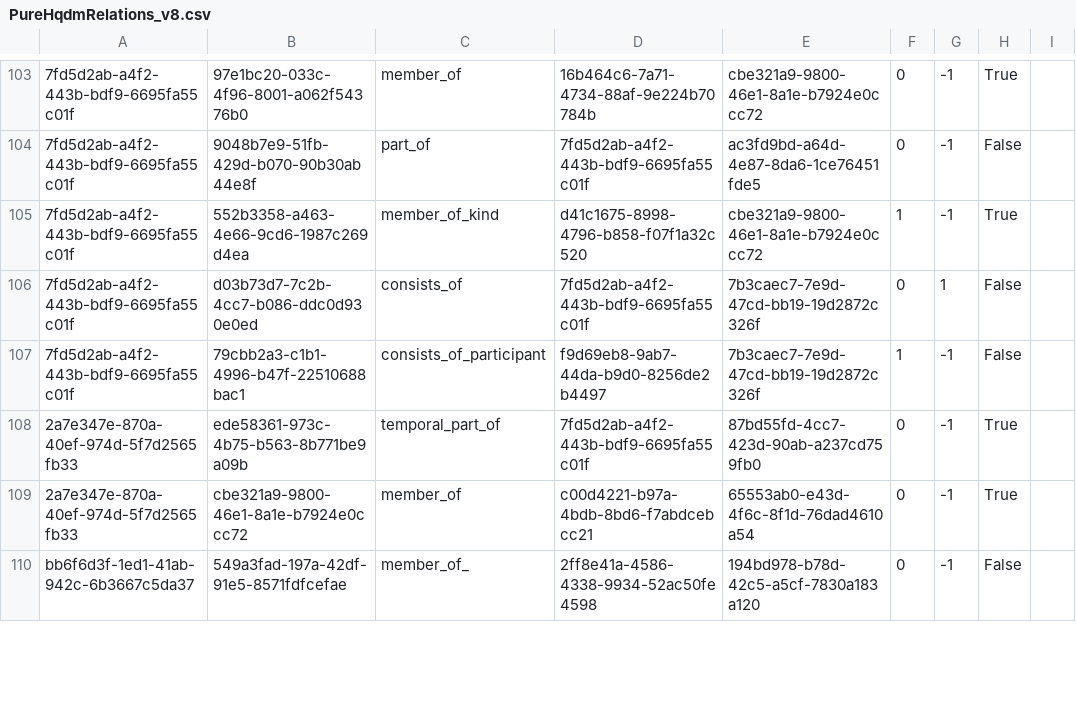
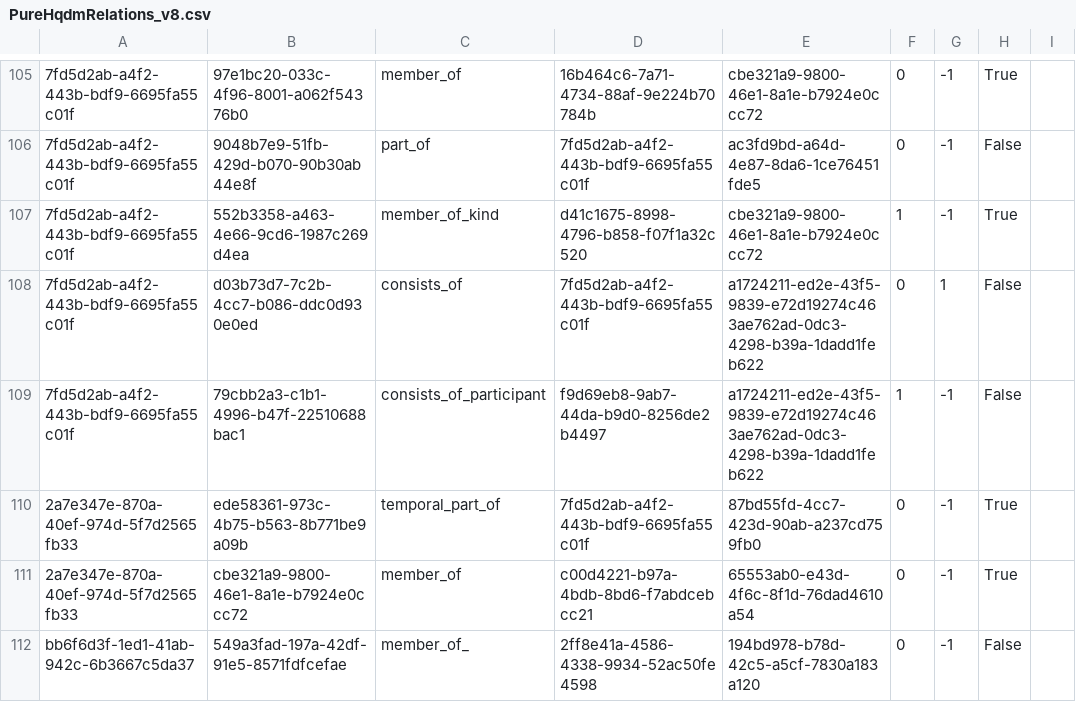
Before and after one commit to ClimbingAl/hqdmHaskell, a CSV file: PureHqdmRelations_v8.csv, drawn as a sheet; only a part is shown, gaps mark what is left out; addresses are those after the commit; the diff covers the shown part only; the diff names each change by its address in the sheet, - before the commit and + after, or states it on an @@ line.

```diff
--- a/PureHqdmRelations_v8.csv
+++ b/PureHqdmRelations_v8.csv
-E108:E109: 7b3caec7-7e9d-47cd-bb19-19d2872c326f
+E108:E109: a1724211-ed2e-43f5-9839-e72d19274c46 3ae762ad-0dc3-4298-b39a-1dadd1feb622
```
Also changed, not shown: 2 added rows and 29 edited cells elsewhere in this file, 3 other files.
